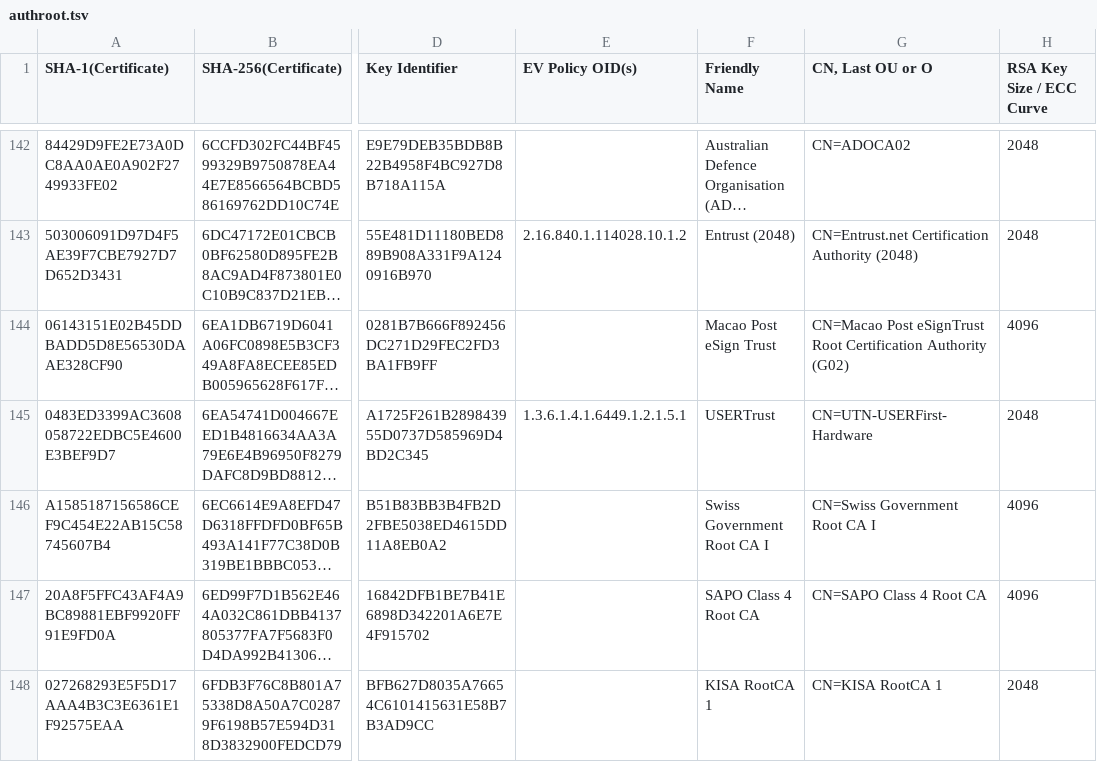
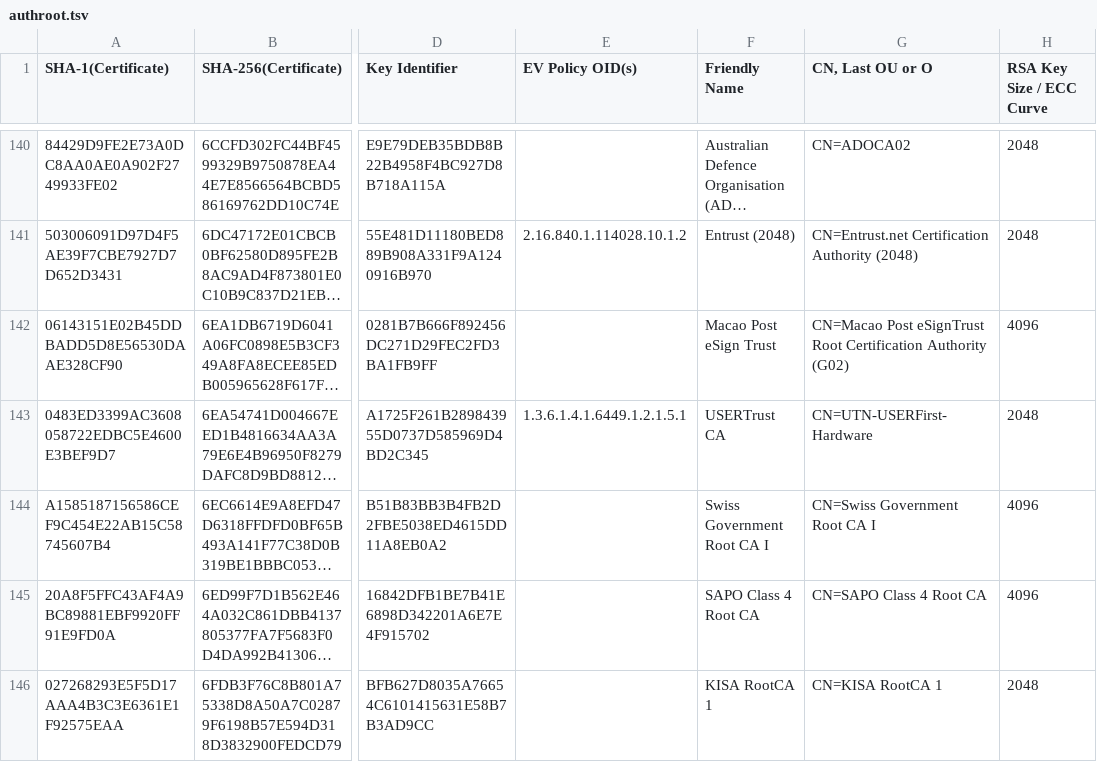
Before and after one commit to robstradling/authroot.stl, a TSV file: authroot.tsv, drawn as a sheet; only a part is shown, gaps mark what is left out; long unchanged cells end in …; addresses are those after the commit; the diff covers the shown part only; the diff names each change by its address in the sheet, - before the commit and + after, or states it on an @@ line.

```diff
--- a/authroot.tsv
+++ b/authroot.tsv
-F143 (Friendly Name): USERTrust
+F143 (Friendly Name): USERTrust CA
```
Also changed, not shown: 4 added rows, 10 removed rows and 15 edited cells elsewhere in this file, 16 other files.
